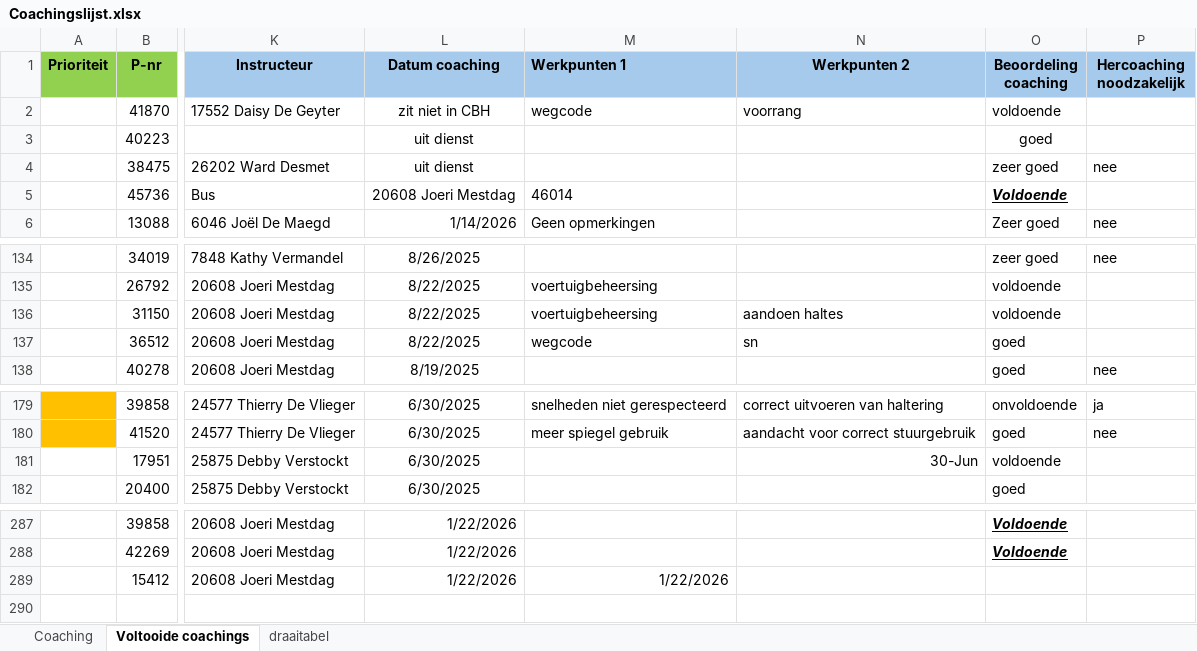
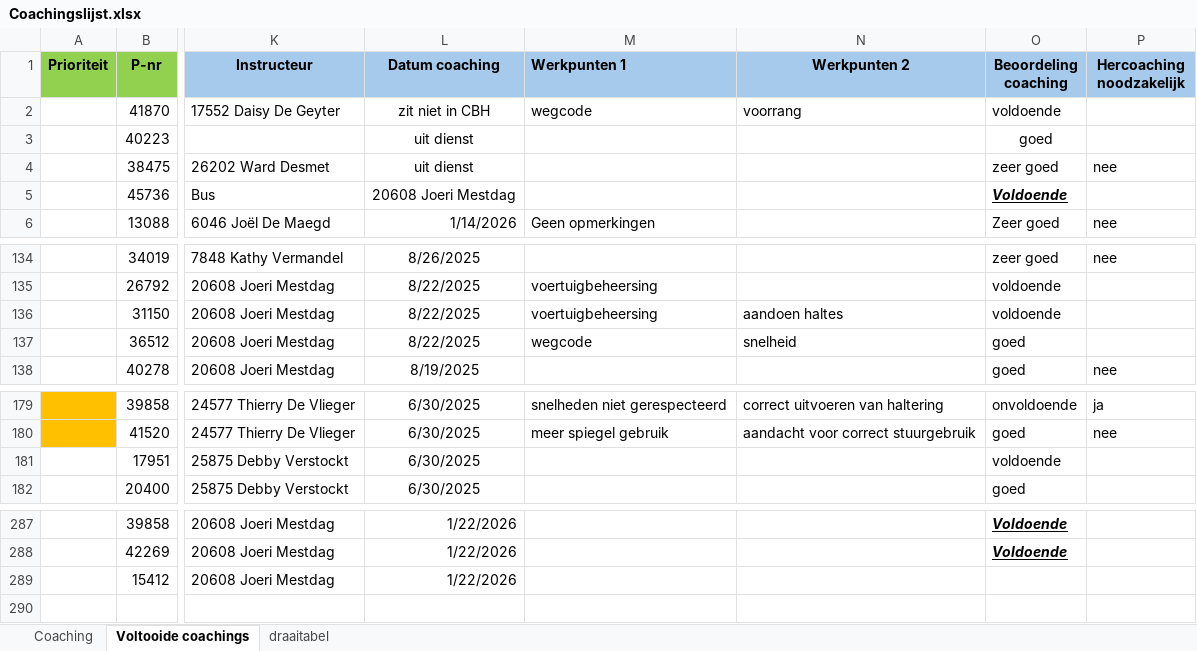
Before and after one commit to Stoffels84/OTGENT, an Excel workbook: Coachingslijst.xlsx, sheet Voltooide coachings, drawn as a sheet; only a part is shown, gaps mark what is left out; values as stored, in another font and other column widths than the file's, no borders; conditional formats and table styles not drawn; the diff names each change by its address in the sheet, - before the commit and + after, or states it on an @@ line.

```diff
--- a/Coachingslijst.xlsx (sheet Voltooide coachings)
+++ b/Coachingslijst.xlsx (sheet Voltooide coachings)
-M5 (Werkpunten 1): 46014
+M5 (Werkpunten 1): (empty)
-N137 (Werkpunten 2): sn
+N137 (Werkpunten 2): snelheid
-N181 (Werkpunten 2): 30-Jun
+N181 (Werkpunten 2): (empty)
-M289 (Werkpunten 1): 1/22/2026
+M289 (Werkpunten 1): (empty)
```
Also changed, not shown: sheet draaitabel, sheet Coaching.
